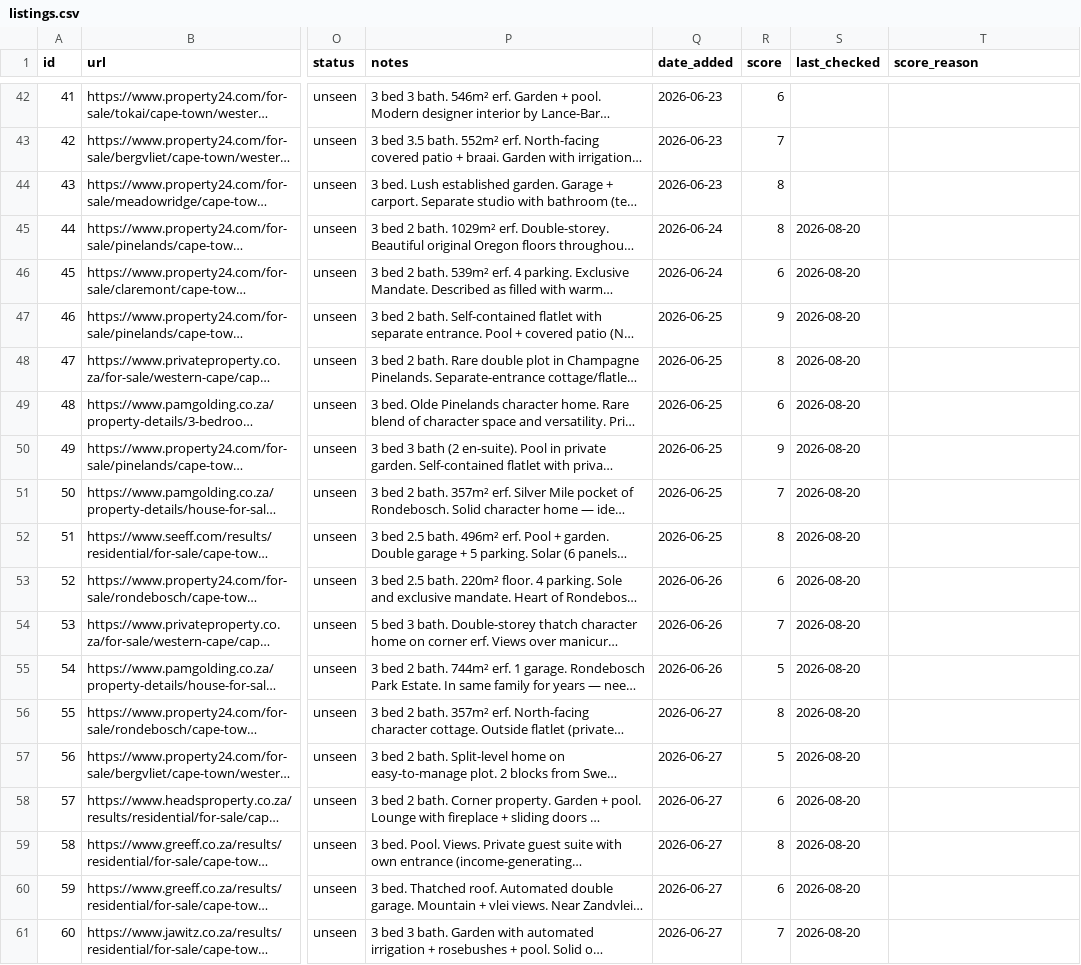
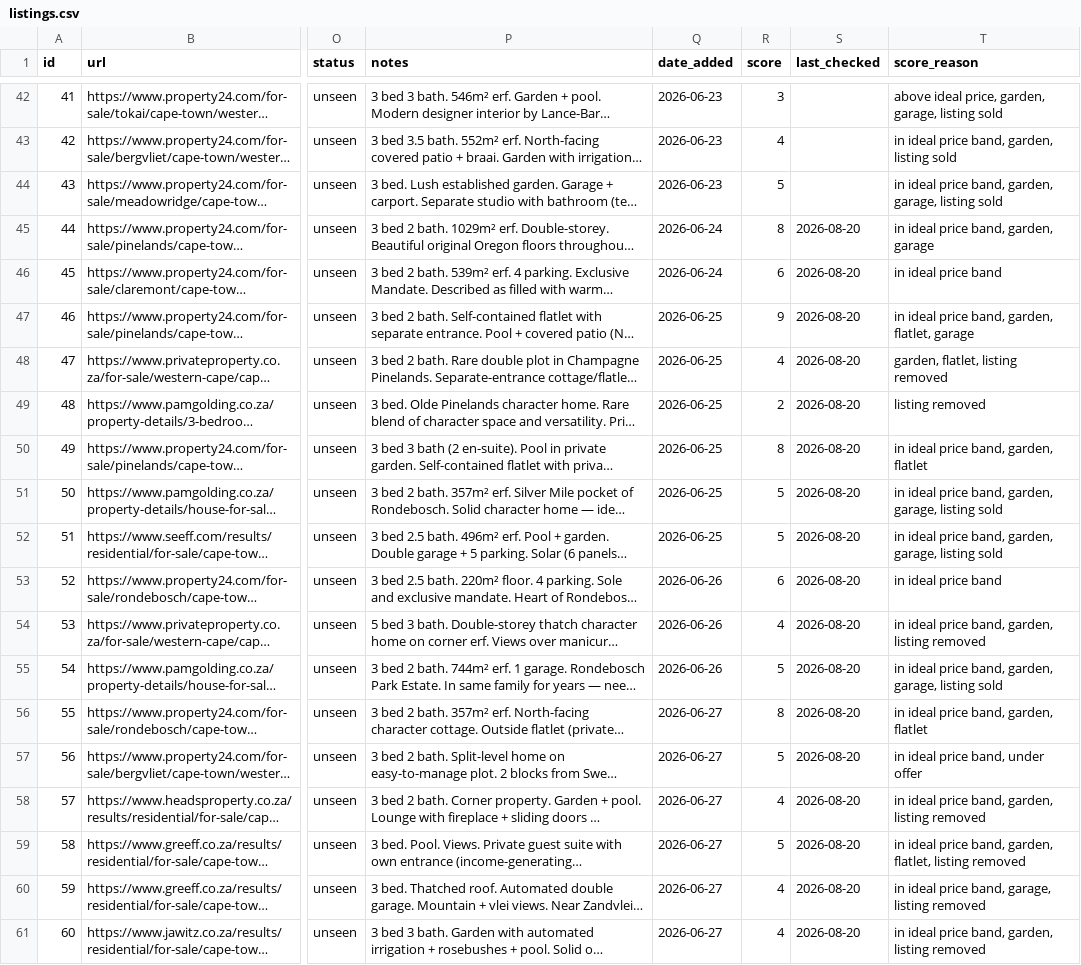
Before and after one commit to system123/house-search, a CSV file: listings.csv, drawn as a sheet; only a part is shown, gaps mark what is left out; long unchanged cells end in …; the diff covers the shown part only; the diff names each change by its address in the sheet, - before the commit and + after, or states it on an @@ line.

```diff
--- a/listings.csv
+++ b/listings.csv
-R42 (score): 6
+R42 (score): 3
-T42 (score_reason): (empty)
+T42 (score_reason): above ideal price, garden, garage, listing sold
-R43 (score): 7
+R43 (score): 4
-T43 (score_reason): (empty)
+T43 (score_reason): in ideal price band, garden, listing sold
-R44 (score): 8
+R44 (score): 5
-T44 (score_reason): (empty)
+T44 (score_reason): in ideal price band, garden, garage, listing sold
-T45 (score_reason): (empty)
+T45 (score_reason): in ideal price band, garden, garage
-T46 (score_reason): (empty)
+T46 (score_reason): in ideal price band
-T47 (score_reason): (empty)
+T47 (score_reason): in ideal price band, garden, flatlet, garage
-R48 (score): 8
+R48 (score): 4
-T48 (score_reason): (empty)
+T48 (score_reason): garden, flatlet, listing removed
-R49 (score): 6
+R49 (score): 2
-T49 (score_reason): (empty)
+T49 (score_reason): listing removed
-R50 (score): 9
+R50 (score): 8
-T50 (score_reason): (empty)
+T50 (score_reason): in ideal price band, garden, flatlet
-R51 (score): 7
+R51 (score): 5
-T51:T52 (score_reason): (empty)
+T51:T52 (score_reason): in ideal price band, garden, garage, listing sold
-R52 (score): 8
+R52 (score): 5
-T53 (score_reason): (empty)
+T53 (score_reason): in ideal price band
-R54 (score): 7
+R54 (score): 4
-T54 (score_reason): (empty)
+T54 (score_reason): in ideal price band, garden, listing removed
-T55 (score_reason): (empty)
+T55 (score_reason): in ideal price band, garden, garage, listing sold
-T56 (score_reason): (empty)
+T56 (score_reason): in ideal price band, garden, flatlet
-T57 (score_reason): (empty)
+T57 (score_reason): in ideal price band, under offer
-R58 (score): 6
+R58 (score): 4
-T58 (score_reason): (empty)
+T58 (score_reason): in ideal price band, garden, listing removed
-R59 (score): 8
+R59 (score): 5
-T59 (score_reason): (empty)
+T59 (score_reason): in ideal price band, garden, flatlet, listing removed
-R60 (score): 6
+R60 (score): 4
-T60 (score_reason): (empty)
+T60 (score_reason): in ideal price band, garage, listing removed
-R61 (score): 7
+R61 (score): 4
-T61 (score_reason): (empty)
+T61 (score_reason): in ideal price band, garden, listing removed
```
Also changed, not shown: 162 edited cells elsewhere in this file.
